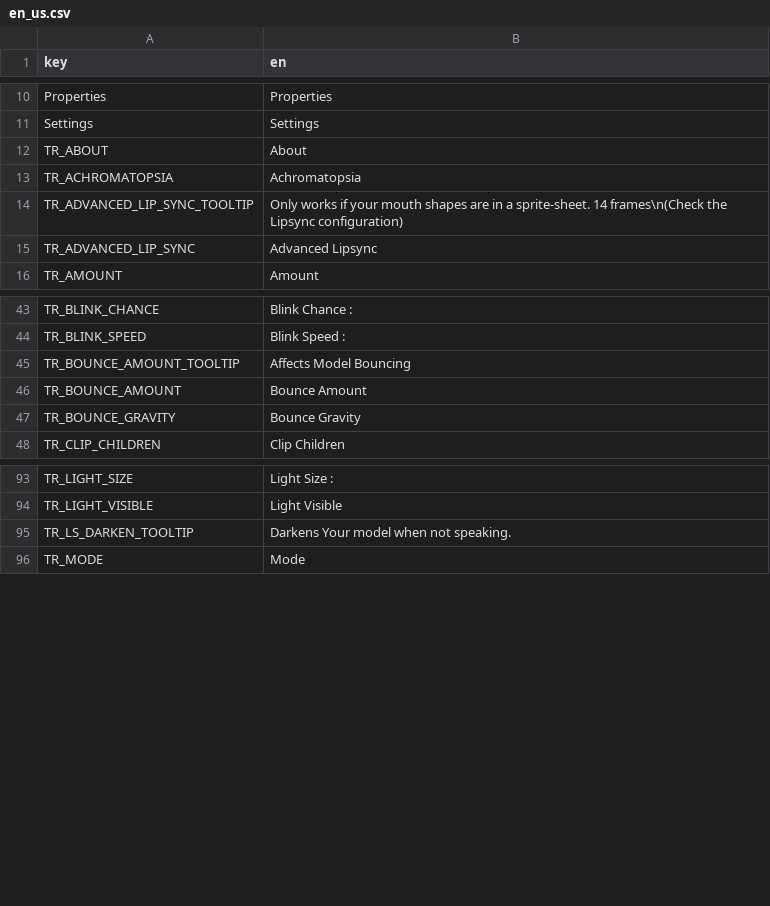
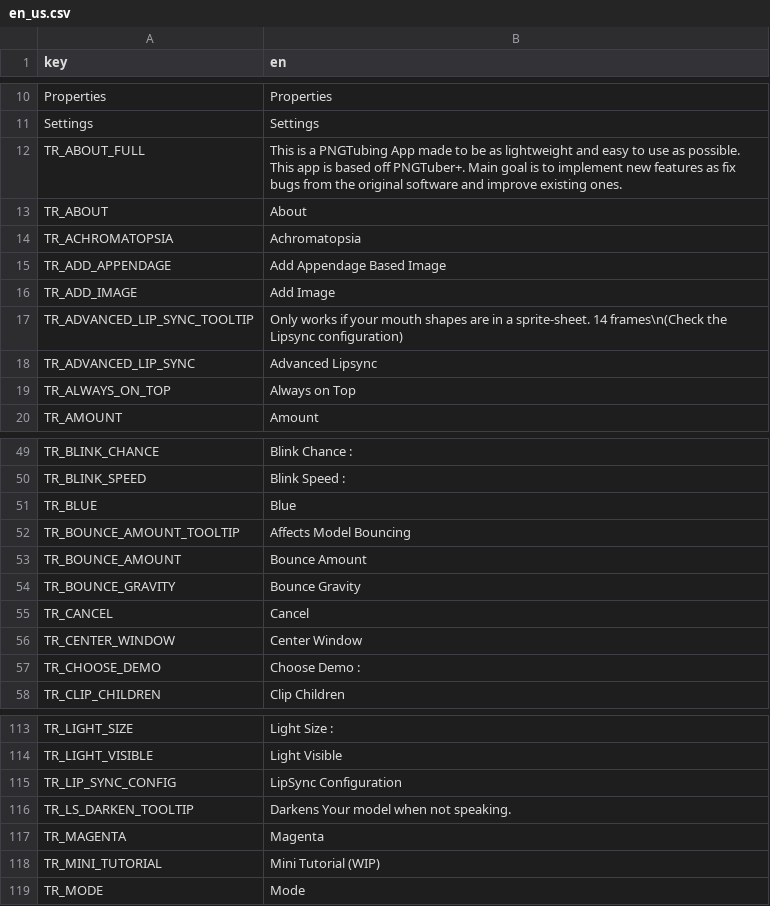
Before and after one commit to grillo-delmal/PNGTuber-Remix, a CSV file: Localization/en_us.csv, drawn as a sheet; only a part is shown, gaps mark what is left out; the diff covers the shown part only.

Commit message:
refactor: miscellaneous localizations

```diff
--- a/Localization/en_us.csv
+++ b/Localization/en_us.csv
@@ -11,6 +11,10 @@ Properties,Properties
 Settings,Settings
+TR_ABOUT_FULL,This is a PNGTubing App made to be as lightweight and easy to use as possible. This app is based off PNGTuber+. Main goal is to implement new features as fix bugs from the original software and improve existing ones.
 TR_ABOUT,About
 TR_ACHROMATOPSIA,Achromatopsia
+TR_ADD_APPENDAGE,Add Appendage Based Image
+TR_ADD_IMAGE,Add Image
 TR_ADVANCED_LIP_SYNC_TOOLTIP,Only works if your mouth shapes are in a sprite-sheet. 14 frames\n(Check the Lipsync configuration)
 TR_ADVANCED_LIP_SYNC,Advanced Lipsync
+TR_ALWAYS_ON_TOP,Always on Top
 TR_AMOUNT,Amount
@@ -44,2 +50,3 @@ TR_BLINK_CHANCE,Blink Chance :
 TR_BLINK_SPEED,Blink Speed :
+TR_BLUE,Blue
 TR_BOUNCE_AMOUNT_TOOLTIP,Affects Model Bouncing
@@ -47,2 +54,5 @@ TR_BOUNCE_AMOUNT,Bounce Amount
 TR_BOUNCE_GRAVITY,Bounce Gravity
+TR_CANCEL,Cancel
+TR_CENTER_WINDOW,Center Window
+TR_CHOOSE_DEMO,Choose Demo :
 TR_CLIP_CHILDREN,Clip Children
@@ -94,3 +114,6 @@ TR_LIGHT_SIZE,Light Size :
 TR_LIGHT_VISIBLE,Light Visible
+TR_LIP_SYNC_CONFIG,LipSync Configuration
 TR_LS_DARKEN_TOOLTIP,Darkens Your model when not speaking.
+TR_MAGENTA,Magenta
+TR_MINI_TUTORIAL,Mini Tutorial (WIP)
 TR_MODE,Mode
```
Also changed, not shown: 27 added rows elsewhere in this file, 3 other files.
